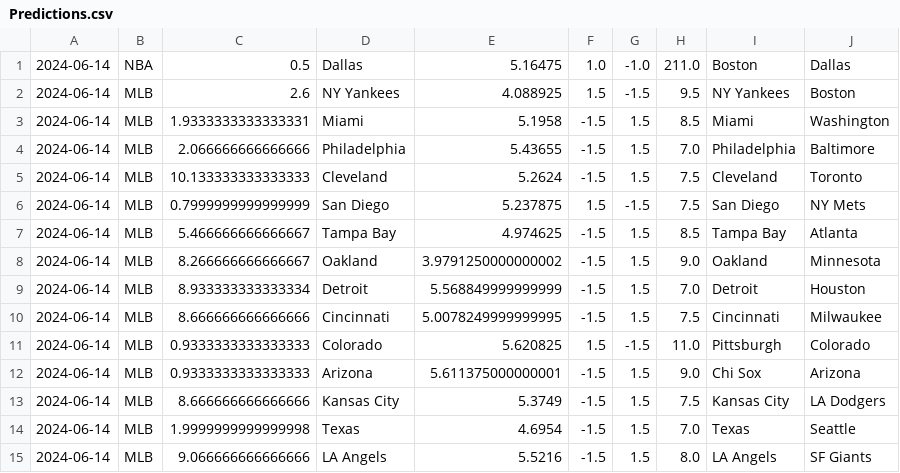
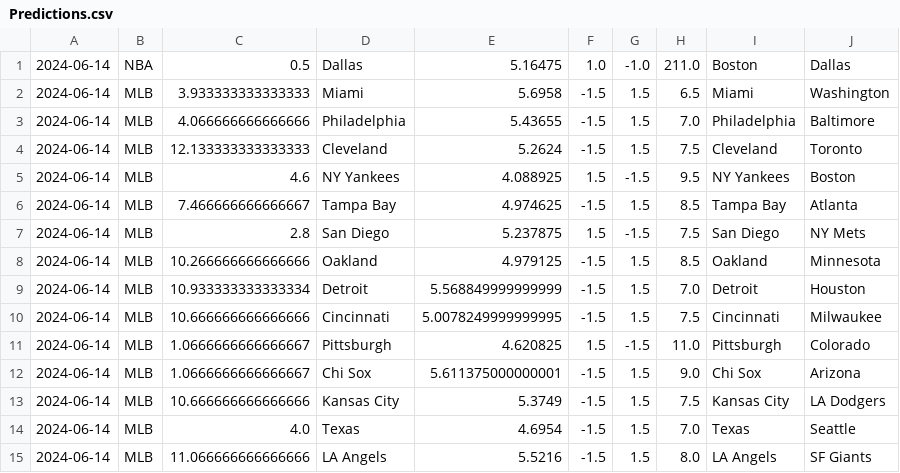
Before and after one commit to cookeda/CapstoneSportsbook, a CSV file: OddsHistory/History/Predictions.csv, drawn as a sheet.

```diff
--- a/OddsHistory/History/Predictions.csv
+++ b/OddsHistory/History/Predictions.csv
@@ -1,15 +1,15 @@
 2024-06-14,NBA,0.5,Dallas,5.16475,1.0,-1.0,211.0,Boston,Dallas
-2024-06-14,MLB,2.6,NY Yankees,4.088925,1.5,-1.5,9.5,NY Yankees,Boston
-2024-06-14,MLB,1.9333333333333331,Miami,5.1958,-1.5,1.5,8.5,Miami,Washington
-2024-06-14,MLB,2.066666666666666,Philadelphia,5.43655,-1.5,1.5,7.0,Philadelphia,Baltimore
-2024-06-14,MLB,10.133333333333333,Cleveland,5.2624,-1.5,1.5,7.5,Cleveland,Toronto
-2024-06-14,MLB,0.7999999999999999,San Diego,5.237875,1.5,-1.5,7.5,San Diego,NY Mets
-2024-06-14,MLB,5.466666666666667,Tampa Bay,4.974625,-1.5,1.5,8.5,Tampa Bay,Atlanta
-2024-06-14,MLB,8.266666666666667,Oakland,3.9791250000000002,-1.5,1.5,9.0,Oakland,Minnesota
-2024-06-14,MLB,8.933333333333334,Detroit,5.568849999999999,-1.5,1.5,7.0,Detroit,Houston
-2024-06-14,MLB,8.666666666666666,Cincinnati,5.0078249999999995,-1.5,1.5,7.5,Cincinnati,Milwaukee
-2024-06-14,MLB,0.9333333333333333,Colorado,5.620825,1.5,-1.5,11.0,Pittsburgh,Colorado
-2024-06-14,MLB,0.9333333333333333,Arizona,5.611375000000001,-1.5,1.5,9.0,Chi Sox,Arizona
-2024-06-14,MLB,8.666666666666666,Kansas City,5.3749,-1.5,1.5,7.5,Kansas City,LA Dodgers
-2024-06-14,MLB,1.9999999999999998,Texas,4.6954,-1.5,1.5,7.0,Texas,Seattle
-2024-06-14,MLB,9.066666666666666,LA Angels,5.5216,-1.5,1.5,8.0,LA Angels,SF Giants
+2024-06-14,MLB,3.933333333333333,Miami,5.6958,-1.5,1.5,6.5,Miami,Washington
+2024-06-14,MLB,4.066666666666666,Philadelphia,5.43655,-1.5,1.5,7.0,Philadelphia,Baltimore
+2024-06-14,MLB,12.133333333333333,Cleveland,5.2624,-1.5,1.5,7.5,Cleveland,Toronto
+2024-06-14,MLB,4.6,NY Yankees,4.088925,1.5,-1.5,9.5,NY Yankees,Boston
+2024-06-14,MLB,7.466666666666667,Tampa Bay,4.974625,-1.5,1.5,8.5,Tampa Bay,Atlanta
+2024-06-14,MLB,2.8,San Diego,5.237875,1.5,-1.5,7.5,San Diego,NY Mets
+2024-06-14,MLB,10.266666666666666,Oakland,4.979125,-1.5,1.5,8.5,Oakland,Minnesota
+2024-06-14,MLB,10.933333333333334,Detroit,5.568849999999999,-1.5,1.5,7.0,Detroit,Houston
+2024-06-14,MLB,10.666666666666666,Cincinnati,5.0078249999999995,-1.5,1.5,7.5,Cincinnati,Milwaukee
+2024-06-14,MLB,1.0666666666666667,Pittsburgh,4.620825,1.5,-1.5,11.0,Pittsburgh,Colorado
+2024-06-14,MLB,1.0666666666666667,Chi Sox,5.611375000000001,-1.5,1.5,9.0,Chi Sox,Arizona
+2024-06-14,MLB,10.666666666666666,Kansas City,5.3749,-1.5,1.5,7.5,Kansas City,LA Dodgers
+2024-06-14,MLB,4.0,Texas,4.6954,-1.5,1.5,7.0,Texas,Seattle
+2024-06-14,MLB,11.066666666666666,LA Angels,5.5216,-1.5,1.5,8.0,LA Angels,SF Giants
```
Also changed, not shown: 20 other files.
